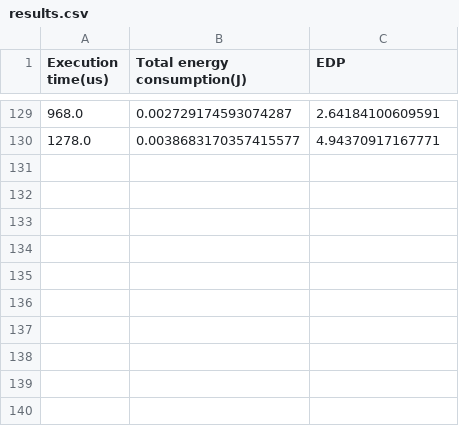
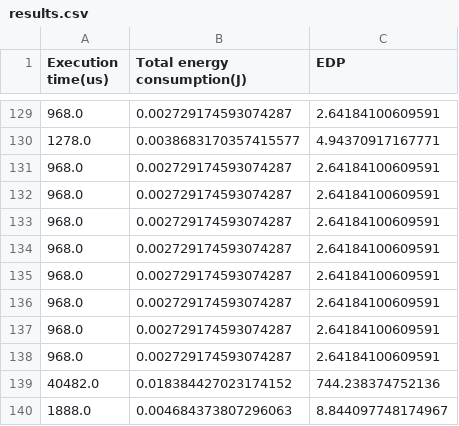
Before and after one commit to Ozen7/DS3_Arch, a CSV file: results.csv, drawn as a sheet; only a part is shown, gaps mark what is left out.

```diff
--- a/results.csv
+++ b/results.csv
@@ -130 +130,11 @@ Execution time(us),Total energy consumption(J),EDP
 1278.0,0.0038683170357415577,4.94370917167771
+968.0,0.002729174593074287,2.64184100609591
+968.0,0.002729174593074287,2.64184100609591
+968.0,0.002729174593074287,2.64184100609591
+968.0,0.002729174593074287,2.64184100609591
+968.0,0.002729174593074287,2.64184100609591
+968.0,0.002729174593074287,2.64184100609591
+968.0,0.002729174593074287,2.64184100609591
+968.0,0.002729174593074287,2.64184100609591
+40482.0,0.018384427023174152,744.238374752136
+1888.0,0.004684373807296063,8.844097748174967
```
Also changed, not shown: 6 other files.
